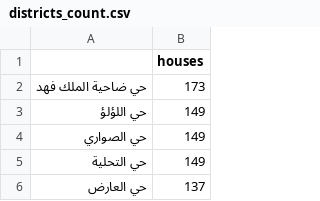
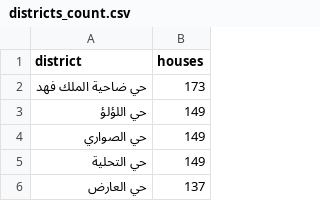
Before and after one commit to Moaxad/Predict-Houses-Prices-in-Saudi-Arabia-Using-Regression-model, a CSV file: Dataset&INFO/districts_count.csv, drawn as a sheet; only a part is shown.

Commit message:
Update districts_count.csv

```diff
--- a/Dataset&INFO/districts_count.csv
+++ b/Dataset&INFO/districts_count.csv
@@ -1,2 +1,2 @@
-,houses
+district,houses
    حي ضاحية الملك فهد ,173
```
